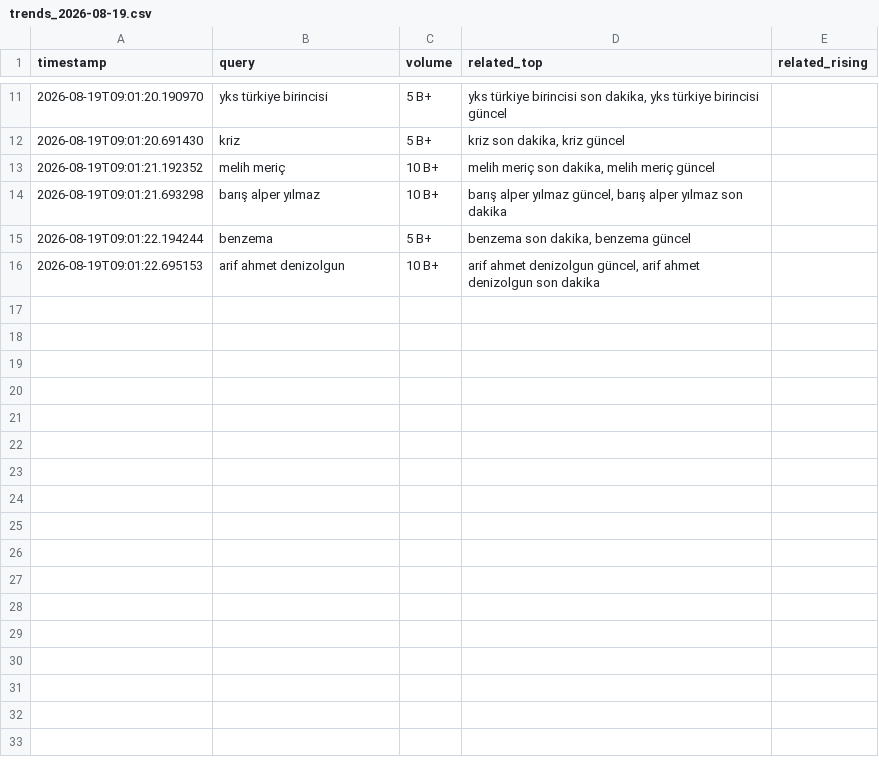
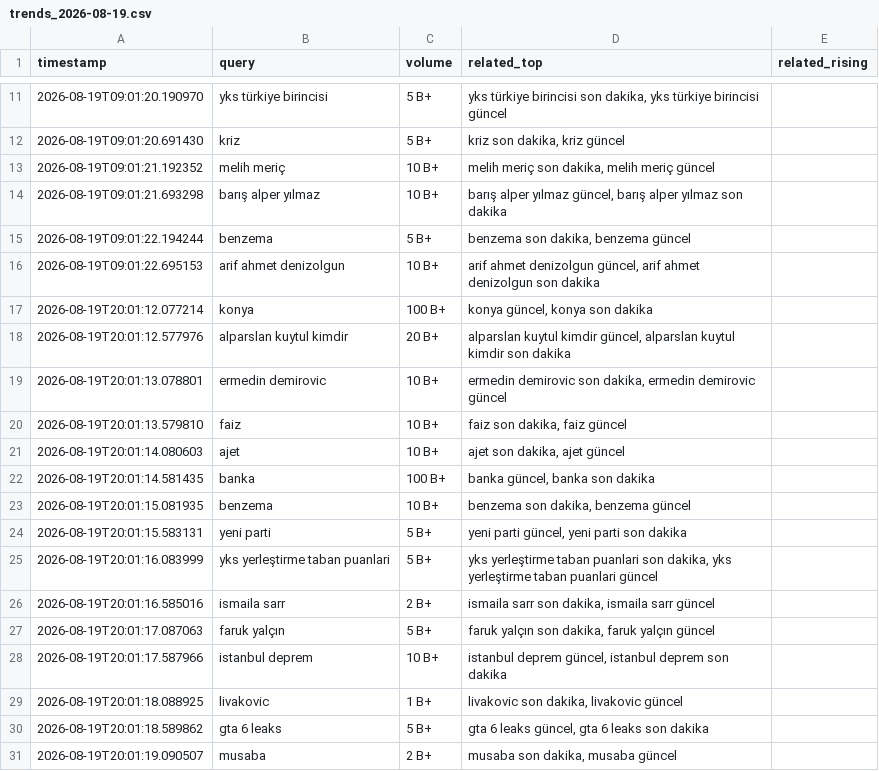
Before and after one commit to igyccmt/trends-scraper, a CSV file: trends_2026-08-19.csv, drawn as a sheet; only a part is shown, gaps mark what is left out.

```diff
--- a/trends_2026-08-19.csv
+++ b/trends_2026-08-19.csv
@@ -16 +16,16 @@ timestamp,query,volume,related_top,related_rising
 2026-08-19T09:01:22.695153,arif ahmet denizolgun,10 B+,"arif ahmet denizolgun güncel, arif ahmet denizolgun son dakika",
+2026-08-19T20:01:12.077214,konya,100 B+,"konya güncel, konya son dakika",
+2026-08-19T20:01:12.577976,alparslan kuytul kimdir,20 B+,"alparslan kuytul kimdir güncel, alparslan kuytul kimdir son dakika",
+2026-08-19T20:01:13.078801,ermedin demirovic,10 B+,"ermedin demirovic son dakika, ermedin demirovic güncel",
+2026-08-19T20:01:13.579810,faiz,10 B+,"faiz son dakika, faiz güncel",
+2026-08-19T20:01:14.080603,ajet,10 B+,"ajet son dakika, ajet güncel",
+2026-08-19T20:01:14.581435,banka,100 B+,"banka güncel, banka son dakika",
+2026-08-19T20:01:15.081935,benzema,10 B+,"benzema son dakika, benzema güncel",
+2026-08-19T20:01:15.583131,yeni parti,5 B+,"yeni parti güncel, yeni parti son dakika",
+2026-08-19T20:01:16.083999,yks yerleştirme taban puanlari,5 B+,"yks yerleştirme taban puanlari son dakika, yks yerleştirme taban puanlari güncel",
+2026-08-19T20:01:16.585016,ismaila sarr,2 B+,"ismaila sarr son dakika, ismaila sarr güncel",
+2026-08-19T20:01:17.087063,faruk yalçın,5 B+,"faruk yalçın son dakika, faruk yalçın güncel",
+2026-08-19T20:01:17.587966,istanbul deprem,10 B+,"istanbul deprem güncel, istanbul deprem son dakika",
+2026-08-19T20:01:18.088925,livakovic,1 B+,"livakovic son dakika, livakovic güncel",
+2026-08-19T20:01:18.589862,gta 6 leaks,5 B+,"gta 6 leaks güncel, gta 6 leaks son dakika",
+2026-08-19T20:01:19.090507,musaba,2 B+,"musaba son dakika, musaba güncel",
```
Also changed, not shown: 1 other file.
